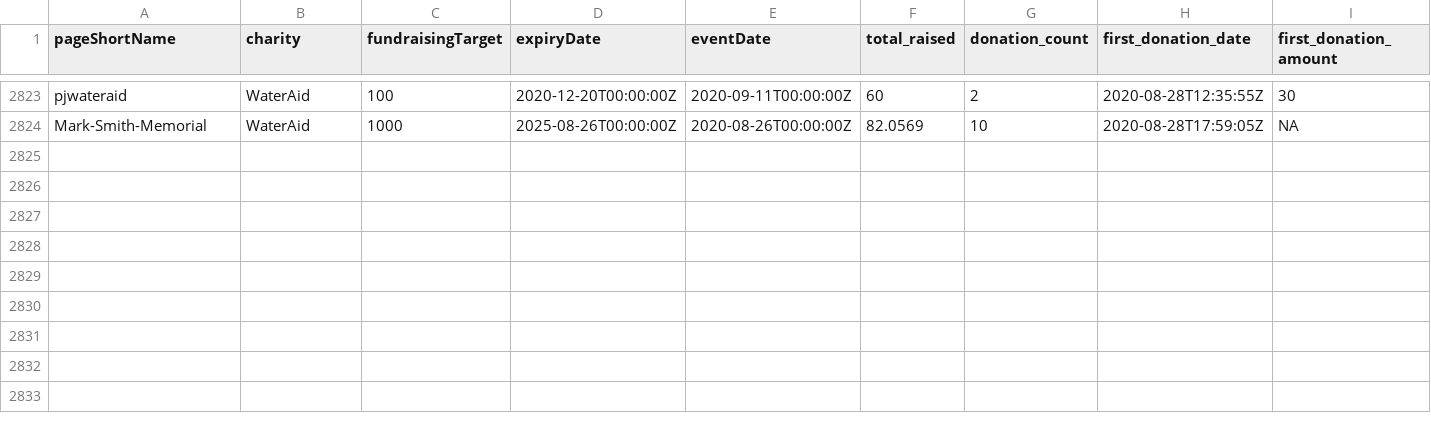
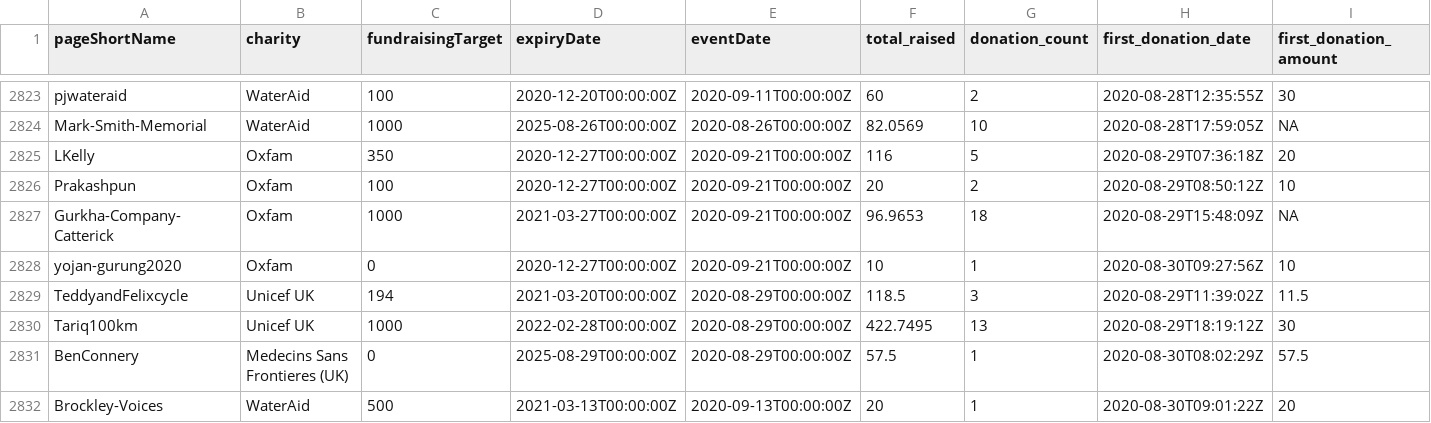
Before and after one commit to daaronr/fundraising_data_pull, a CSV file: data/experimental_pages.csv, drawn as a sheet; only a part is shown, gaps mark what is left out; rows hold the shown columns only; the diff names each change by its address in the sheet, - before the commit and + after, or states it on an @@ line.

```diff
--- a/data/experimental_pages.csv
+++ b/data/experimental_pages.csv
+row 2825: LKelly | Oxfam | 350 | 2020-12-27T00:00:00Z | 2020-09-21T00:00:00Z | 116 | 5 | 2020-08-29T07:36:18Z | 20
+row 2826: Prakashpun | Oxfam | 100 | 2020-12-27T00:00:00Z | 2020-09-21T00:00:00Z | 20 | 2 | 2020-08-29T08:50:12Z | 10
+row 2827: Gurkha-Company-Catterick | Oxfam | 1000 | 2021-03-27T00:00:00Z | 2020-09-21T00:00:00Z | 96.9653 | 18 | 2020-08-29T15:48:09Z | NA
+row 2828: yojan-gurung2020 | Oxfam | 0 | 2020-12-27T00:00:00Z | 2020-09-21T00:00:00Z | 10 | 1 | 2020-08-30T09:27:56Z | 10
+row 2829: TeddyandFelixcycle | Unicef UK | 194 | 2021-03-20T00:00:00Z | 2020-08-29T00:00:00Z | 118.5 | 3 | 2020-08-29T11:39:02Z | 11.5
+row 2830: Tariq100km | Unicef UK | 1000 | 2022-02-28T00:00:00Z | 2020-08-29T00:00:00Z | 422.7495 | 13 | 2020-08-29T18:19:12Z | 30
+row 2831: BenConnery | Medecins Sans Frontieres (UK) | 0 | 2025-08-29T00:00:00Z | 2020-08-29T00:00:00Z | 57.5 | 1 | 2020-08-30T08:02:29Z | 57.5
+row 2832: Brockley-Voices | WaterAid | 500 | 2021-03-13T00:00:00Z | 2020-09-13T00:00:00Z | 20 | 1 | 2020-08-30T09:01:22Z | 20
```
Also changed, not shown: data/data_pulls.csv, data/treatments.csv, 5 other files.
